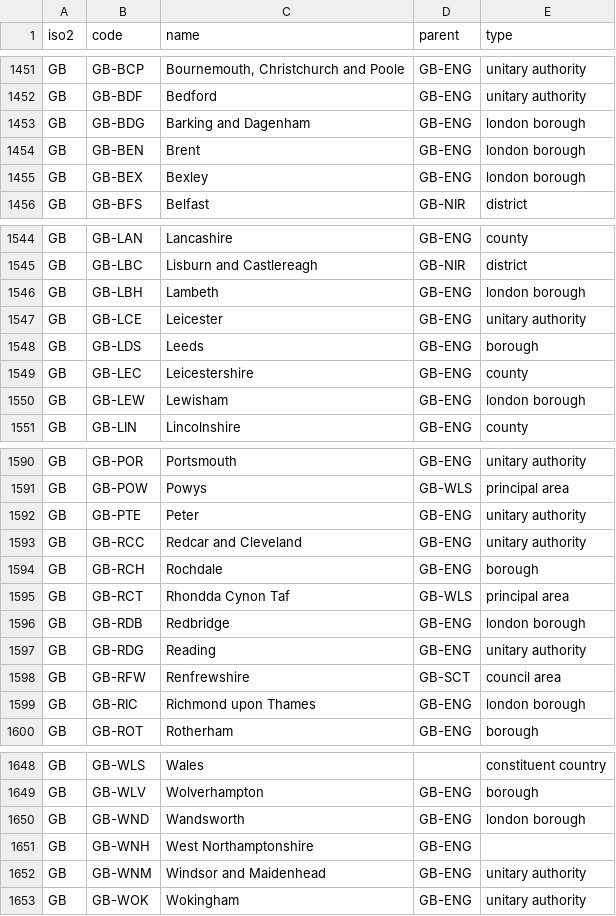
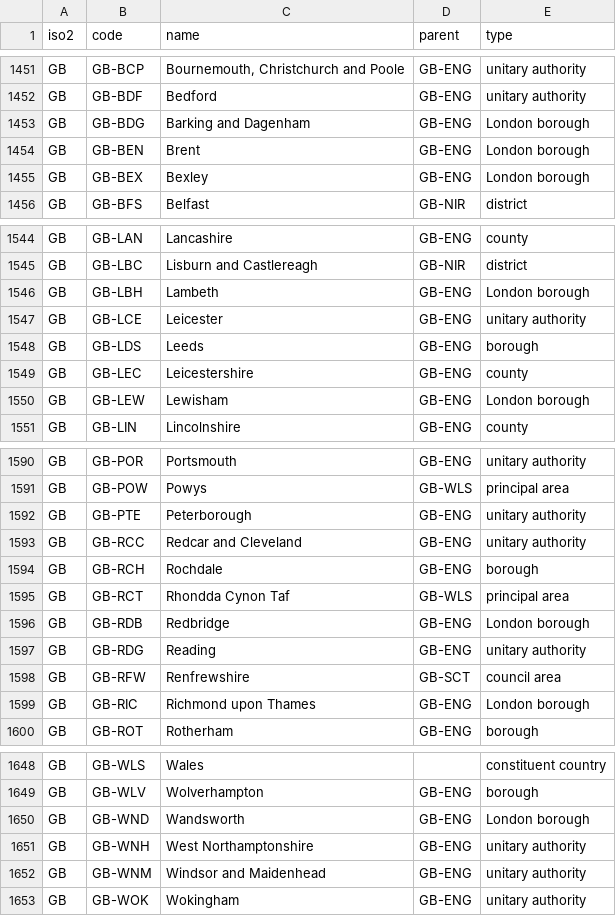
Before and after one commit to arj-89/worldref, a CSV file: data/csv/subdivisions.en.csv, drawn as a sheet; only a part is shown, gaps mark what is left out; the diff covers the shown part only.

```diff
--- a/data/csv/subdivisions.en.csv
+++ b/data/csv/subdivisions.en.csv
@@ -1452,5 +1452,5 @@ GB,GB-BCP,"Bournemouth, Christchurch and Poole",GB-ENG,unitary authority
 GB,GB-BDF,Bedford,GB-ENG,unitary authority
-GB,GB-BDG,Barking and Dagenham,GB-ENG,london borough
-GB,GB-BEN,Brent,GB-ENG,london borough
-GB,GB-BEX,Bexley,GB-ENG,london borough
+GB,GB-BDG,Barking and Dagenham,GB-ENG,London borough
+GB,GB-BEN,Brent,GB-ENG,London borough
+GB,GB-BEX,Bexley,GB-ENG,London borough
 GB,GB-BFS,Belfast,GB-NIR,district
@@ -1545,3 +1545,3 @@ GB,GB-LAN,Lancashire,GB-ENG,county
 GB,GB-LBC,Lisburn and Castlereagh,GB-NIR,district
-GB,GB-LBH,Lambeth,GB-ENG,london borough
+GB,GB-LBH,Lambeth,GB-ENG,London borough
 GB,GB-LCE,Leicester,GB-ENG,unitary authority
@@ -1549,3 +1549,3 @@ GB,GB-LDS,Leeds,GB-ENG,borough
 GB,GB-LEC,Leicestershire,GB-ENG,county
-GB,GB-LEW,Lewisham,GB-ENG,london borough
+GB,GB-LEW,Lewisham,GB-ENG,London borough
 GB,GB-LIN,Lincolnshire,GB-ENG,county
@@ -1591,3 +1591,3 @@ GB,GB-POR,Portsmouth,GB-ENG,unitary authority
 GB,GB-POW,Powys,GB-WLS,principal area
-GB,GB-PTE,Peter,GB-ENG,unitary authority
+GB,GB-PTE,Peterborough,GB-ENG,unitary authority
 GB,GB-RCC,Redcar and Cleveland,GB-ENG,unitary authority
@@ -1595,6 +1595,6 @@ GB,GB-RCH,Rochdale,GB-ENG,borough
 GB,GB-RCT,Rhondda Cynon Taf,GB-WLS,principal area
-GB,GB-RDB,Redbridge,GB-ENG,london borough
+GB,GB-RDB,Redbridge,GB-ENG,London borough
 GB,GB-RDG,Reading,GB-ENG,unitary authority
 GB,GB-RFW,Renfrewshire,GB-SCT,council area
-GB,GB-RIC,Richmond upon Thames,GB-ENG,london borough
+GB,GB-RIC,Richmond upon Thames,GB-ENG,London borough
 GB,GB-ROT,Rotherham,GB-ENG,borough
@@ -1649,4 +1649,4 @@ GB,GB-WLS,Wales,,constituent country
 GB,GB-WLV,Wolverhampton,GB-ENG,borough
-GB,GB-WND,Wandsworth,GB-ENG,london borough
-GB,GB-WNH,West Northamptonshire,GB-ENG,
+GB,GB-WND,Wandsworth,GB-ENG,London borough
+GB,GB-WNH,West Northamptonshire,GB-ENG,unitary authority
 GB,GB-WNM,Windsor and Maidenhead,GB-ENG,unitary authority
```
Also changed, not shown: 25 edited cells elsewhere in this file, data/csv/subdivisions.ar.csv, data/csv/subdivisions.csv, 20 other files.
